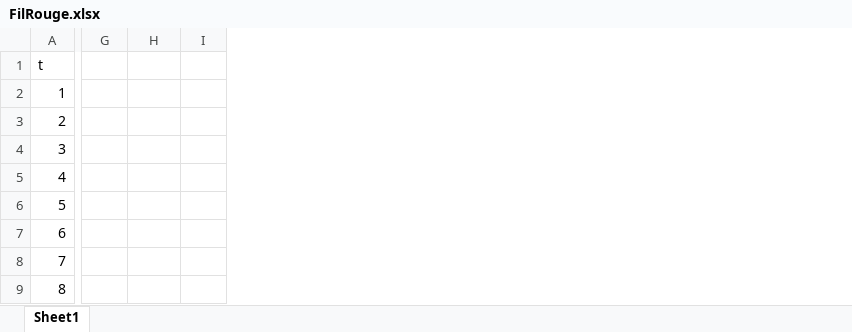
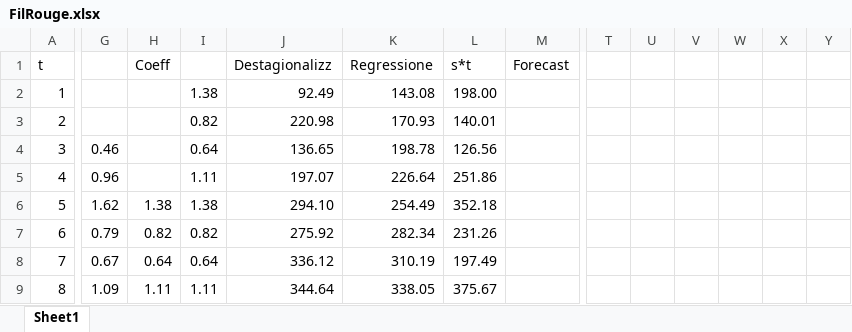
Before and after one commit to LorenzoChiana/DSS19, an Excel workbook: csv/FilRouge.xlsx, sheet Sheet1, drawn as a sheet; only a part is shown, gaps mark what is left out; values as stored, in another font and other column widths than the file's, no borders; charts and pictures not drawn; the diff covers the shown part only; the diff names each change by its address in the sheet, - before the commit and + after, or states it on an @@ line.

Commit message:
completed filrouge

```diff
--- a/csv/FilRouge.xlsx (sheet Sheet1)
+++ b/csv/FilRouge.xlsx (sheet Sheet1)
+column J (Destagionalizz), rows 2-9: 92.49 | 220.98 | 136.65 | 197.07 | 294.10 | 275.92 | 336.12 | 344.64
+column K (Regressione), rows 2-9: 143.08 | 170.93 | 198.78 | 226.64 | 254.49 | 282.34 | 310.19 | 338.05
+column L (s*t), rows 2-9: 198.00 | 140.01 | 126.56 | 251.86 | 352.18 | 231.26 | 197.49 | 375.67
+column M (Forecast), empty
+column T, empty
+column U, empty
+column V, empty
+column W, empty
+column X, empty
+column Y, empty
-H1: (empty)
+H1: Coeff
-I2: (empty)
+I2: 1.38
-I3: (empty)
+I3: 0.82
-G4: (empty)
+G4: 0.46
-I4: (empty)
+I4: 0.64
-G5: (empty)
+G5: 0.96
-I5: (empty)
+I5: 1.11
-G6: (empty)
+G6: 1.62
-H6 (Coeff): (empty)
+H6 (Coeff): 1.38
-I6: (empty)
+I6: 1.38
-G7: (empty)
+G7: 0.79
-H7 (Coeff): (empty)
+H7 (Coeff): 0.82
-I7: (empty)
+I7: 0.82
-G8: (empty)
+G8: 0.67
-H8 (Coeff): (empty)
+H8 (Coeff): 0.64
-I8: (empty)
+I8: 0.64
-G9: (empty)
+G9: 1.09
-H9 (Coeff): (empty)
+H9 (Coeff): 1.11
-I9: (empty)
+I9: 1.11
```
Also changed, not shown: 3 added rows, 9 added columns and 29 edited cells elsewhere in this sheet, formulas that keep their value, charts or pictures.
